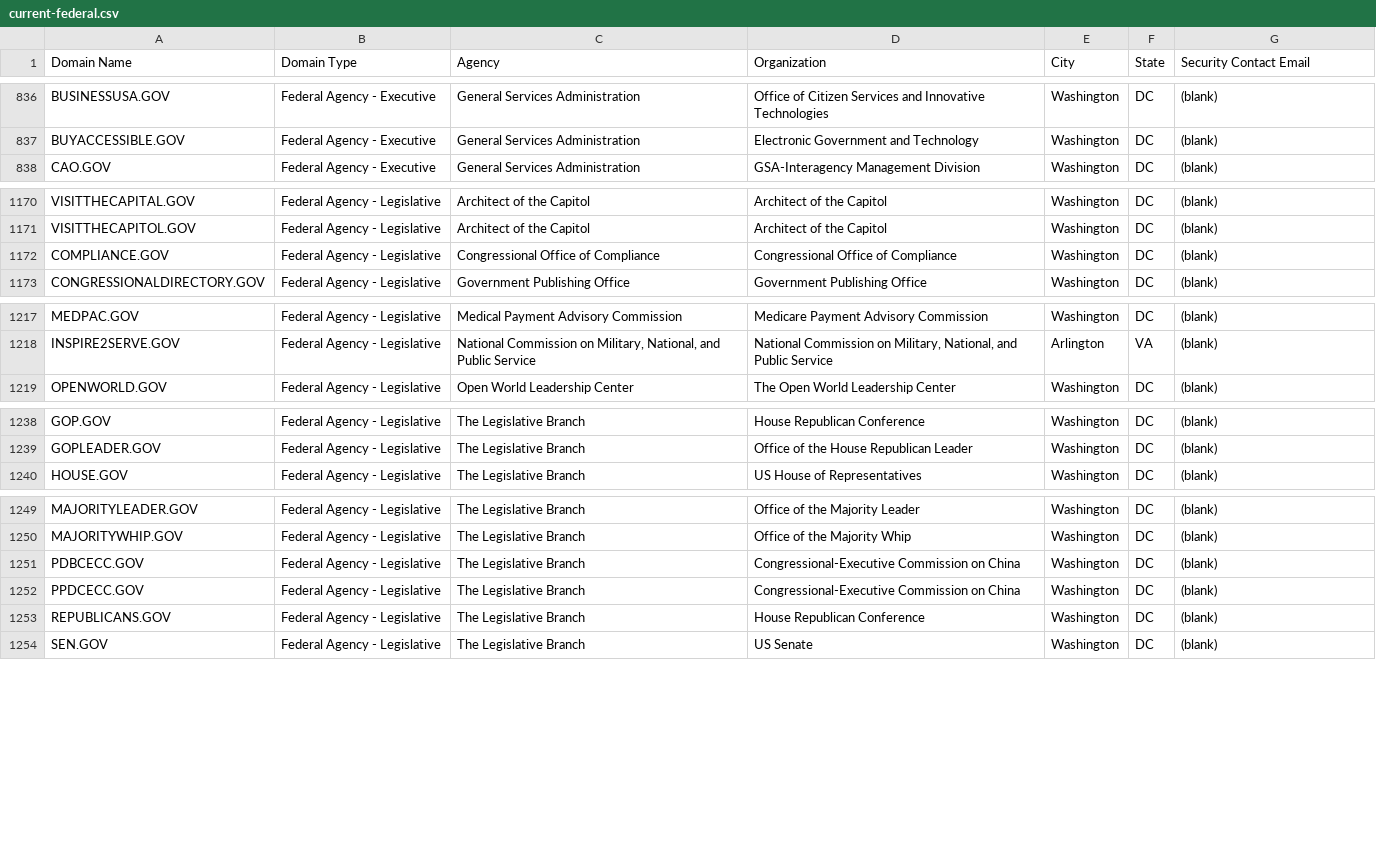
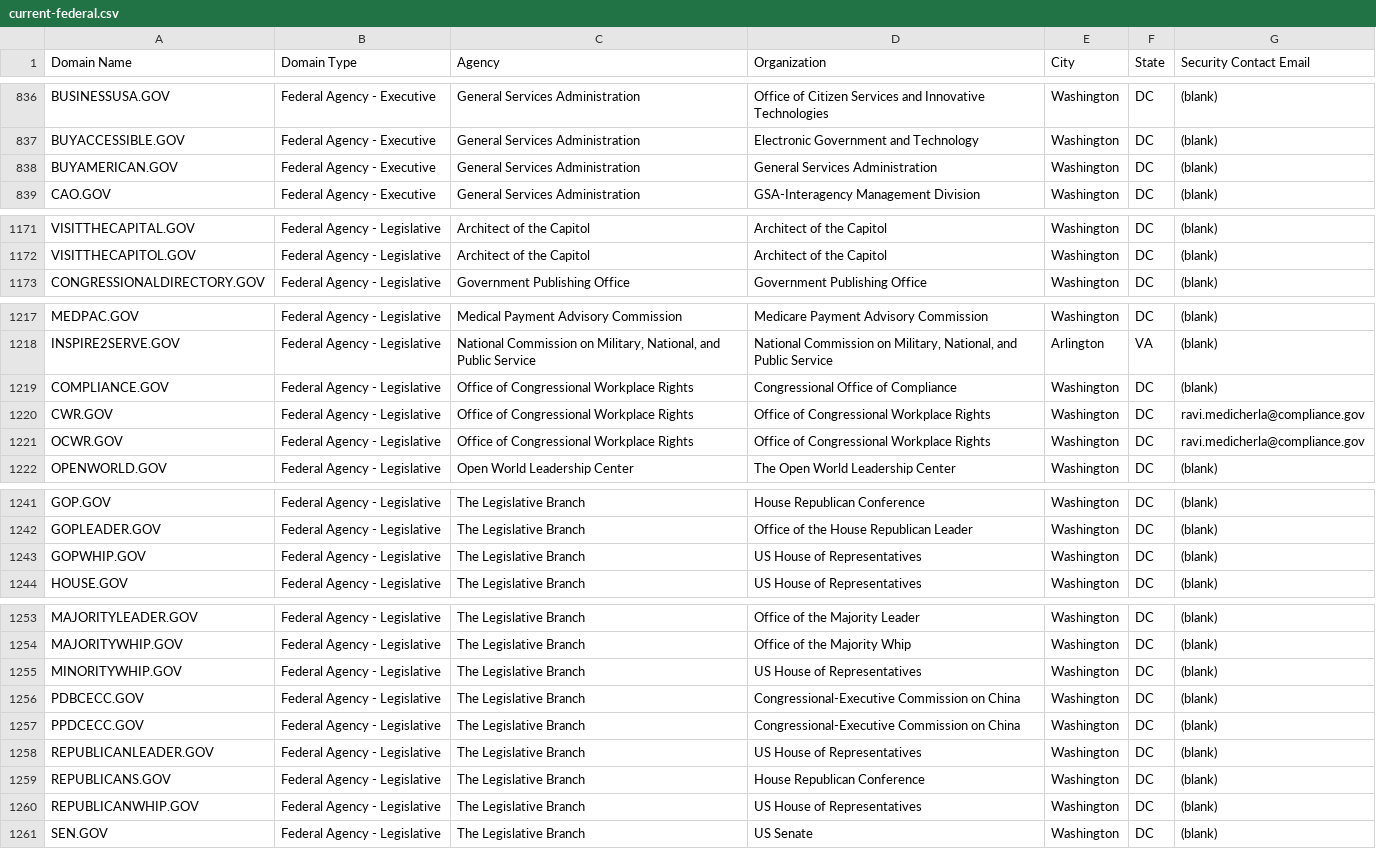
Before and after one commit to GSA/data, a CSV file: dotgov-domains/current-federal.csv, drawn as a sheet; only a part is shown, gaps mark what is left out; removed rows and columns are numbered as before the commit, all else as after; the diff covers the shown part only; the diff names each change by its address in the sheet, - before the commit and + after, or states it on an @@ line.

```diff
--- a/dotgov-domains/current-federal.csv
+++ b/dotgov-domains/current-federal.csv
+row 838: BUYAMERICAN.GOV | Federal Agency - Executive | General Services Administration | General Services Administration | Washington | DC | (blank)
-row 1172: COMPLIANCE.GOV | Federal Agency - Legislative | Congressional Office of Compliance | Congressional Office of Compliance | Washington | DC | (blank)
+row 1219: COMPLIANCE.GOV | Federal Agency - Legislative | Office of Congressional Workplace Rights | Congressional Office of Compliance | Washington | DC | (blank)
+row 1220: CWR.GOV | Federal Agency - Legislative | Office of Congressional Workplace Rights | Office of Congressional Workplace Rights | Washington | DC | ravi.medicherla@compliance.gov
+row 1221: OCWR.GOV | Federal Agency - Legislative | Office of Congressional Workplace Rights | Office of Congressional Workplace Rights | Washington | DC | ravi.medicherla@compliance.gov
+row 1243: GOPWHIP.GOV | Federal Agency - Legislative | The Legislative Branch | US House of Representatives | Washington | DC | (blank)
+row 1255: MINORITYWHIP.GOV | Federal Agency - Legislative | The Legislative Branch | US House of Representatives | Washington | DC | (blank)
+row 1258: REPUBLICANLEADER.GOV | Federal Agency - Legislative | The Legislative Branch | US House of Representatives | Washington | DC | (blank)
+row 1260: REPUBLICANWHIP.GOV | Federal Agency - Legislative | The Legislative Branch | US House of Representatives | Washington | DC | (blank)
```
Also changed, not shown: 15 edited cells elsewhere in this file, dotgov-domains/current-full.csv.
